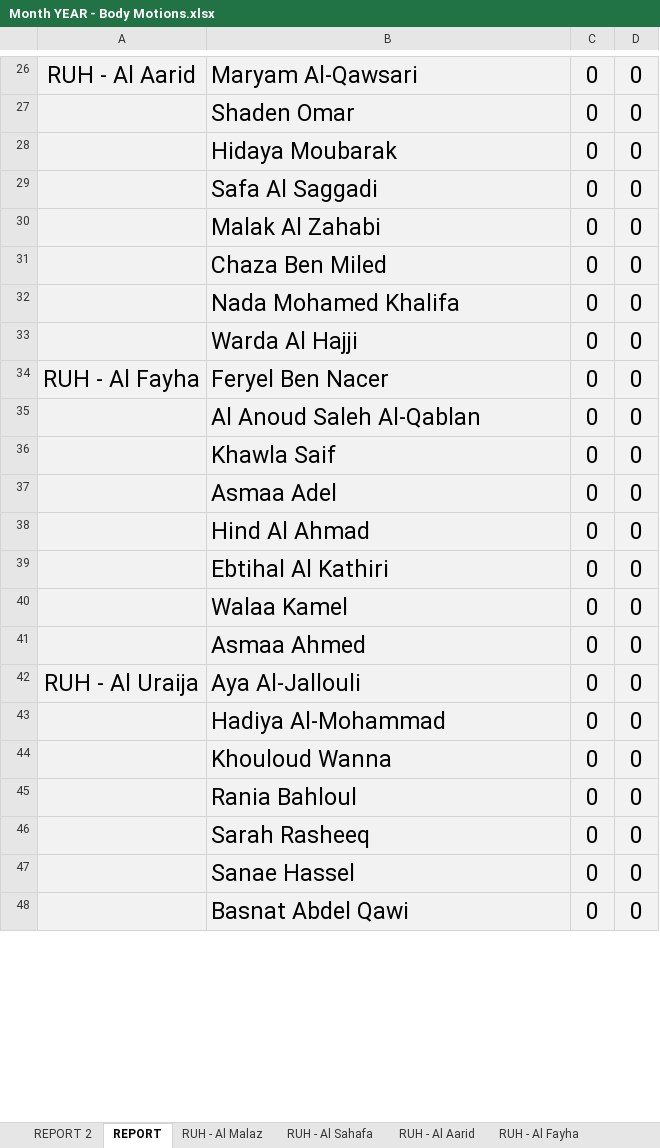
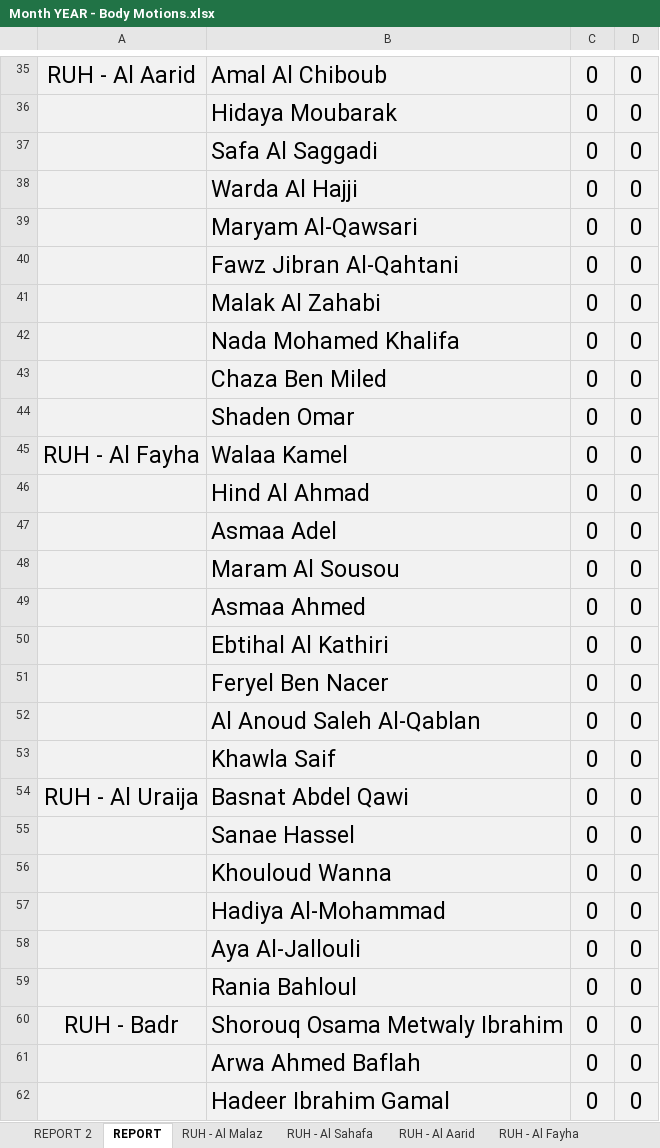
Before and after one commit to thefitxperience/VALD-automator, an Excel workbook: Month YEAR - Body Motions.xlsx, sheet REPORT, drawn as a sheet; only a part is shown, gaps mark what is left out; values as stored, in another font and other column widths than the file's, no borders; removed rows and columns are numbered as before the commit, all else as after; the diff covers the shown part only; the diff names each change by its address in the sheet, - before the commit and + after, or states it on an @@ line.

```diff
--- a/Month YEAR - Body Motions.xlsx (sheet REPORT)
+++ b/Month YEAR - Body Motions.xlsx (sheet REPORT)
-B35: Maryam Al-Qawsari
+B35: Amal Al Chiboub
+row 38:  | Warda Al Hajji | 0 | 0
+row 39:  | Maryam Al-Qawsari | 0 | 0
+row 40:  | Fawz Jibran Al-Qahtani | 0 | 0
+row 42:  | Nada Mohamed Khalifa | 0 | 0
@@ row 27 moved to row 44: Shaden Omar @@
-A45: (empty)
+A45: RUH - Al Fayha
-B45: Nada Mohamed Khalifa
+B45: Walaa Kamel
@@ row 38 moved to row 46: Hind Al Ahmad @@
+row 47:  | Asmaa Adel | 0 | 0
-B48: Warda Al Hajji
+B48: Maram Al Sousou
@@ row 41 moved to row 49: Asmaa Ahmed @@
@@ row 39 moved to row 50: Ebtihal Al Kathiri @@
-A51: RUH - Al Fayha
+A51: (empty)
-A54: (empty)
+A54: RUH - Al Uraija
-B54: Asmaa Adel
+B54: Basnat Abdel Qawi
-B55: Walaa Kamel
+B55: Sanae Hassel
-A56: RUH - Al Uraija
+A56: (empty)
-B56: Aya Al-Jallouli
+B56: Khouloud Wanna
-B58: Khouloud Wanna
+B58: Aya Al-Jallouli
-A60: (empty)
+A60: RUH - Badr
-B60: Sarah Rasheeq
+B60: Shorouq Osama Metwaly Ibrahim
-row 47:  | Sanae Hassel | 0 | 0
-B61: Basnat Abdel Qawi
+B61: Arwa Ahmed Baflah
+row 62:  | Hadeer Ibrahim Gamal | 0 | 0
```
Also changed, not shown: 37 added rows, 3 removed rows, 25 moved rows and 57 edited cells elsewhere in this sheet, sheet REPORT 2, other sheet tabs, formulas that keep their value.
